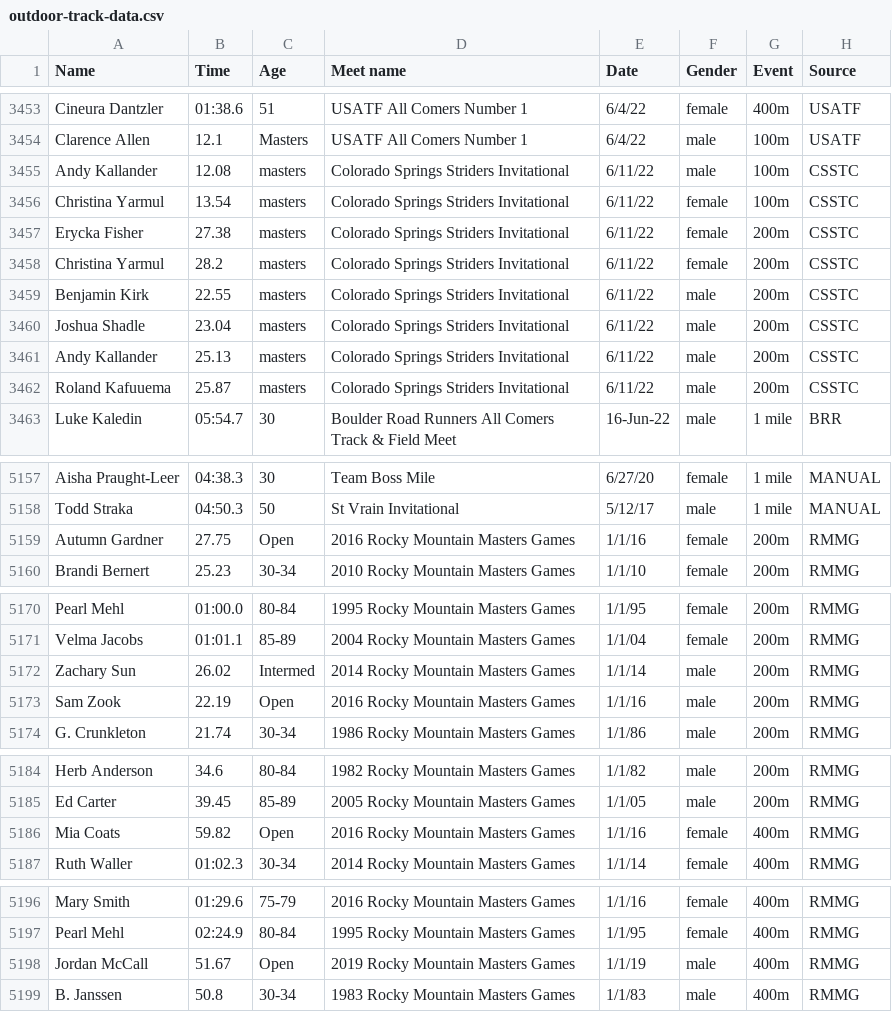
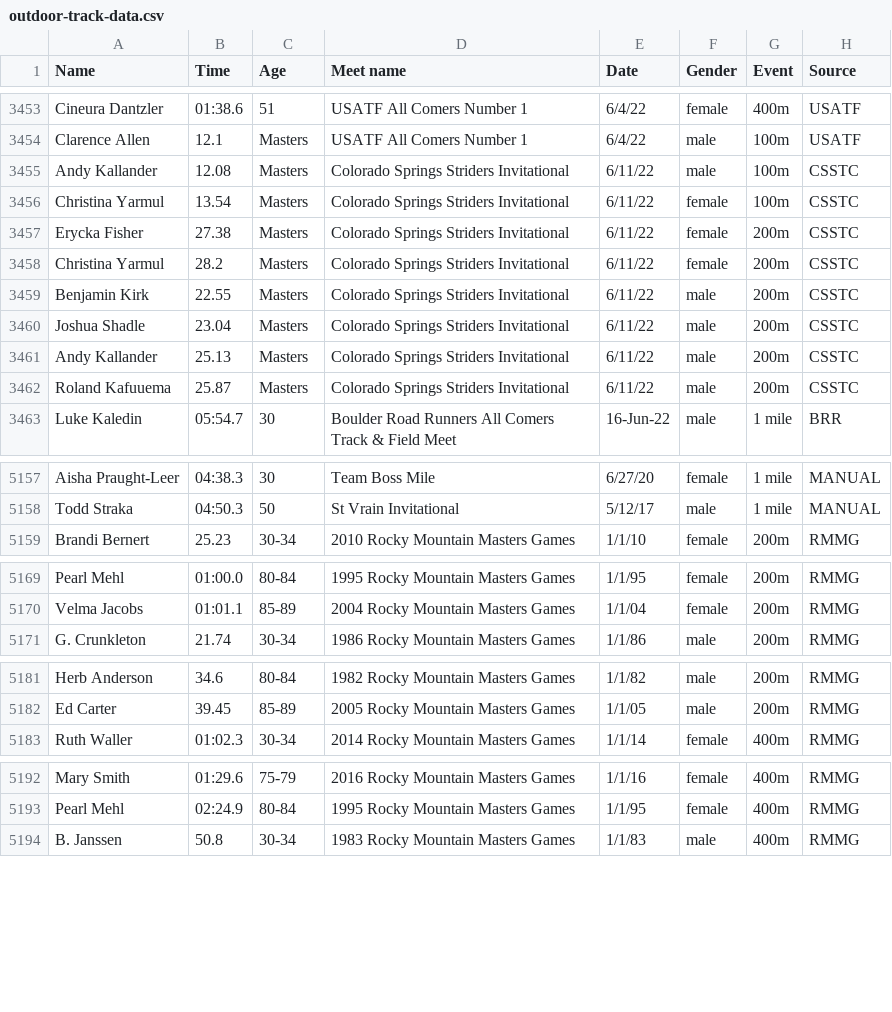
Before and after one commit to billpottle/colorado-masters-race-project, a CSV file: outdoor-track-data.csv, drawn as a sheet; only a part is shown, gaps mark what is left out; the diff covers the shown part only.

Commit message:
removing open divisions

```diff
--- a/outdoor-track-data.csv
+++ b/outdoor-track-data.csv
@@ -3454,10 +3454,10 @@ Cineura Dantzler,01:38.6,51,USATF All Comers Number 1,6/4/22,female,400m,USATF
 Clarence Allen,12.1,Masters,USATF All Comers Number 1,6/4/22,male,100m,USATF
-Andy Kallander,12.08,masters,Colorado Springs Striders Invitational,6/11/22,male,100m,CSSTC
-Christina Yarmul,13.54,masters,Colorado Springs Striders Invitational,6/11/22,female,100m,CSSTC
-Erycka Fisher,27.38,masters,Colorado Springs Striders Invitational,6/11/22,female,200m,CSSTC
-Christina Yarmul,28.2,masters,Colorado Springs Striders Invitational,6/11/22,female,200m,CSSTC
-Benjamin Kirk,22.55,masters,Colorado Springs Striders Invitational,6/11/22,male,200m,CSSTC
-Joshua Shadle,23.04,masters,Colorado Springs Striders Invitational,6/11/22,male,200m,CSSTC
-Andy Kallander,25.13,masters,Colorado Springs Striders Invitational,6/11/22,male,200m,CSSTC
-Roland Kafuuema,25.87,masters,Colorado Springs Striders Invitational,6/11/22,male,200m,CSSTC
+Andy Kallander,12.08,Masters,Colorado Springs Striders Invitational,6/11/22,male,100m,CSSTC
+Christina Yarmul,13.54,Masters,Colorado Springs Striders Invitational,6/11/22,female,100m,CSSTC
+Erycka Fisher,27.38,Masters,Colorado Springs Striders Invitational,6/11/22,female,200m,CSSTC
+Christina Yarmul,28.2,Masters,Colorado Springs Striders Invitational,6/11/22,female,200m,CSSTC
+Benjamin Kirk,22.55,Masters,Colorado Springs Striders Invitational,6/11/22,male,200m,CSSTC
+Joshua Shadle,23.04,Masters,Colorado Springs Striders Invitational,6/11/22,male,200m,CSSTC
+Andy Kallander,25.13,Masters,Colorado Springs Striders Invitational,6/11/22,male,200m,CSSTC
+Roland Kafuuema,25.87,Masters,Colorado Springs Striders Invitational,6/11/22,male,200m,CSSTC
 Luke Kaledin,05:54.7,30,Boulder Road Runners All Comers Track & Field Meet,16-Jun-22,male,1 mile,BRR
@@ -5158,3 +5158,2 @@ Aisha Praught-Leer,04:38.3,30,Team Boss Mile,6/27/20,female,1 mile,MANUAL
 Todd Straka,04:50.3,50,St Vrain Invitational,5/12/17,male,1 mile,MANUAL
-Autumn Gardner,27.75,Open,2016 Rocky Mountain Masters Games,1/1/16,female,200m,RMMG
 Brandi Bernert,25.23,30-34,2010 Rocky Mountain Masters Games,1/1/10,female,200m,RMMG
@@ -5171,4 +5170,2 @@ Pearl Mehl,01:00.0,80-84,1995 Rocky Mountain Masters Games,1/1/95,female,200m,RM
 Velma Jacobs,01:01.1,85-89,2004 Rocky Mountain Masters Games,1/1/04,female,200m,RMMG
-Zachary Sun,26.02,Intermed,2014 Rocky Mountain Masters Games,1/1/14,male,200m,RMMG
-Sam Zook,22.19,Open,2016 Rocky Mountain Masters Games,1/1/16,male,200m,RMMG
 G. Crunkleton,21.74,30-34,1986 Rocky Mountain Masters Games,1/1/86,male,200m,RMMG
@@ -5185,3 +5182,2 @@ Herb Anderson,34.6,80-84,1982 Rocky Mountain Masters Games,1/1/82,male,200m,RMMG
 Ed Carter,39.45,85-89,2005 Rocky Mountain Masters Games,1/1/05,male,200m,RMMG
-Mia Coats,59.82,Open,2016 Rocky Mountain Masters Games,1/1/16,female,400m,RMMG
 Ruth Waller,01:02.3,30-34,2014 Rocky Mountain Masters Games,1/1/14,female,400m,RMMG
@@ -5197,3 +5193,2 @@ Mary Smith,01:29.6,75-79,2016 Rocky Mountain Masters Games,1/1/16,female,400m,RM
 Pearl Mehl,02:24.9,80-84,1995 Rocky Mountain Masters Games,1/1/95,female,400m,RMMG
-Jordan McCall,51.67,Open,2019 Rocky Mountain Masters Games,1/1/19,male,400m,RMMG
 B. Janssen,50.8,30-34,1983 Rocky Mountain Masters Games,1/1/83,male,400m,RMMG
```
Also changed, not shown: 4 removed rows and 8 edited cells elsewhere in this file.
